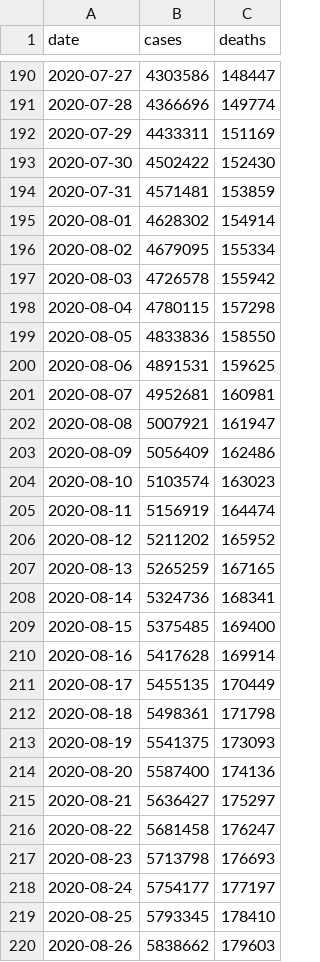
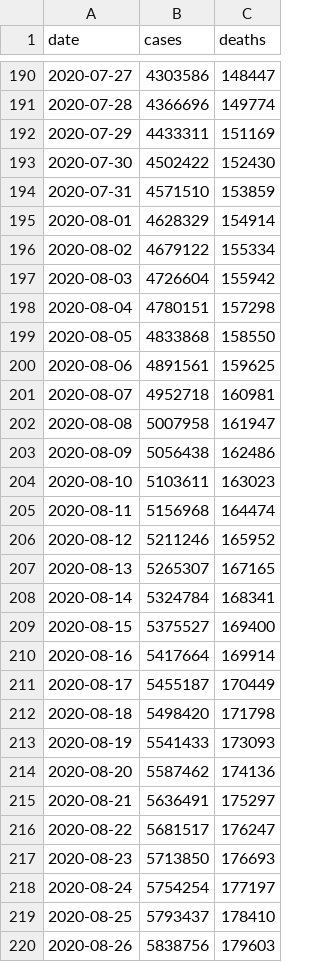
Before and after one commit to artcompiler/coronaviris, a CSV file: data/nyt-us.csv, drawn as a sheet; only a part is shown, gaps mark what is left out; the diff covers the shown part only.

```diff
--- a/data/nyt-us.csv
+++ b/data/nyt-us.csv
@@ -193,28 +193,28 @@ date,cases,deaths
 2020-07-30,4502422,152430
-2020-07-31,4571481,153859
-2020-08-01,4628302,154914
-2020-08-02,4679095,155334
-2020-08-03,4726578,155942
-2020-08-04,4780115,157298
-2020-08-05,4833836,158550
-2020-08-06,4891531,159625
-2020-08-07,4952681,160981
-2020-08-08,5007921,161947
-2020-08-09,5056409,162486
-2020-08-10,5103574,163023
-2020-08-11,5156919,164474
-2020-08-12,5211202,165952
-2020-08-13,5265259,167165
-2020-08-14,5324736,168341
-2020-08-15,5375485,169400
-2020-08-16,5417628,169914
-2020-08-17,5455135,170449
-2020-08-18,5498361,171798
-2020-08-19,5541375,173093
-2020-08-20,5587400,174136
-2020-08-21,5636427,175297
-2020-08-22,5681458,176247
-2020-08-23,5713798,176693
-2020-08-24,5754177,177197
-2020-08-25,5793345,178410
-2020-08-26,5838662,179603
+2020-07-31,4571510,153859
+2020-08-01,4628329,154914
+2020-08-02,4679122,155334
+2020-08-03,4726604,155942
+2020-08-04,4780151,157298
+2020-08-05,4833868,158550
+2020-08-06,4891561,159625
+2020-08-07,4952718,160981
+2020-08-08,5007958,161947
+2020-08-09,5056438,162486
+2020-08-10,5103611,163023
+2020-08-11,5156968,164474
+2020-08-12,5211246,165952
+2020-08-13,5265307,167165
+2020-08-14,5324784,168341
+2020-08-15,5375527,169400
+2020-08-16,5417664,169914
+2020-08-17,5455187,170449
+2020-08-18,5498420,171798
+2020-08-19,5541433,173093
+2020-08-20,5587462,174136
+2020-08-21,5636491,175297
+2020-08-22,5681517,176247
+2020-08-23,5713850,176693
+2020-08-24,5754254,177197
+2020-08-25,5793437,178410
+2020-08-26,5838756,179603
```
Also changed, not shown: 1 added row and 58 edited cells elsewhere in this file, data/nyt-us-states.csv, 1 other file.
